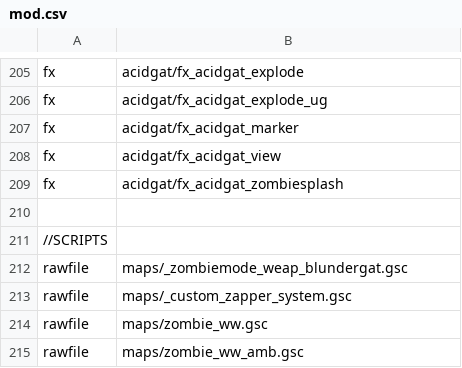
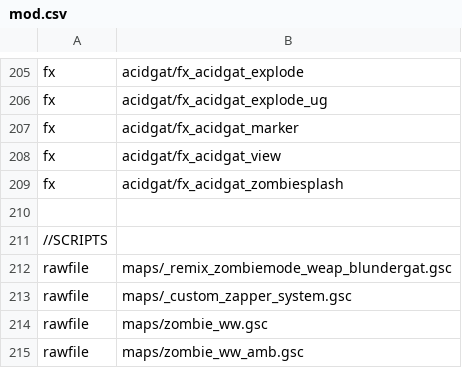
Before and after one commit to Zi0MIX/BO1-Remix, a CSV file: mod.csv, drawn as a sheet; only a part is shown, gaps mark what is left out.

Commit message:
Fix mod.csv

```diff
--- a/mod.csv
+++ b/mod.csv
@@ -211,3 +211,3 @@ fx,acidgat/fx_acidgat_zombiesplash
 //SCRIPTS
-rawfile,maps/_zombiemode_weap_blundergat.gsc
+rawfile,maps/_remix_zombiemode_weap_blundergat.gsc
 rawfile,maps/_custom_zapper_system.gsc
```
